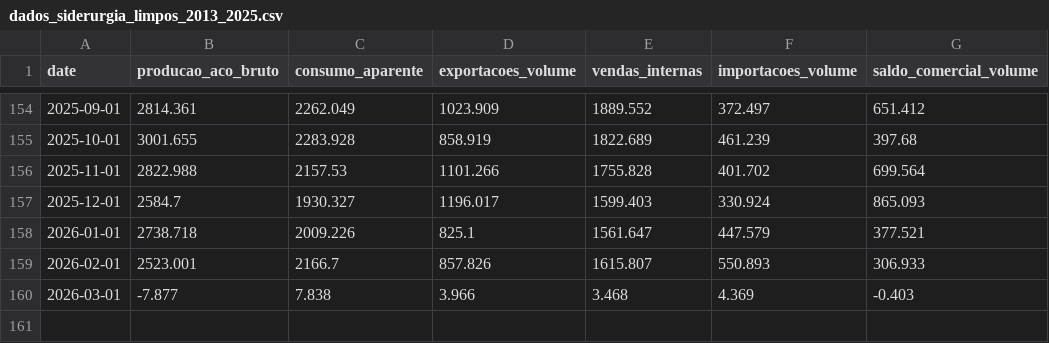
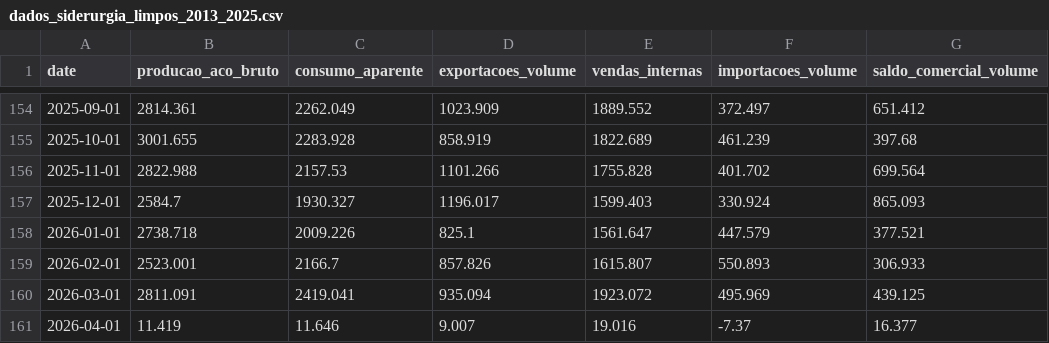
Before and after one commit to elissouza2023/DasboardExportacoesAco, a CSV file: data/processed/dados_siderurgia_limpos_2013_2025.csv, drawn as a sheet; only a part is shown, gaps mark what is left out.

Commit message:
Add files via upload

```diff
--- a/data/processed/dados_siderurgia_limpos_2013_2025.csv
+++ b/data/processed/dados_siderurgia_limpos_2013_2025.csv
@@ -159,2 +159,3 @@ date,producao_aco_bruto,consumo_aparente,exportacoes_volume,vendas_internas,impo
 2026-02-01,2523.001,2166.7,857.826,1615.807,550.893,306.933
-2026-03-01,-7.877,7.838,3.966,3.468,4.369,-0.403
+2026-03-01,2811.091,2419.041,935.094,1923.072,495.969,439.125
+2026-04-01,11.419,11.646,9.007,19.016,-7.37,16.377
```
